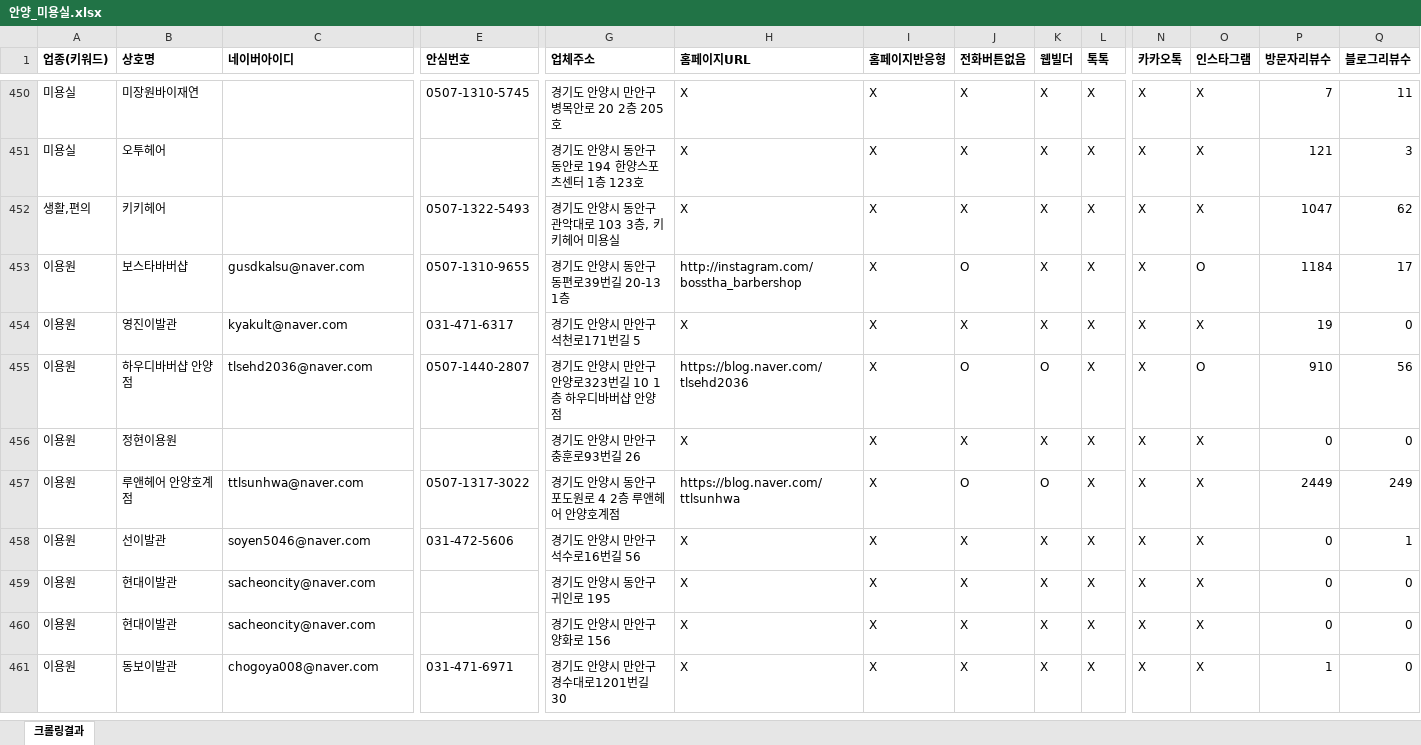
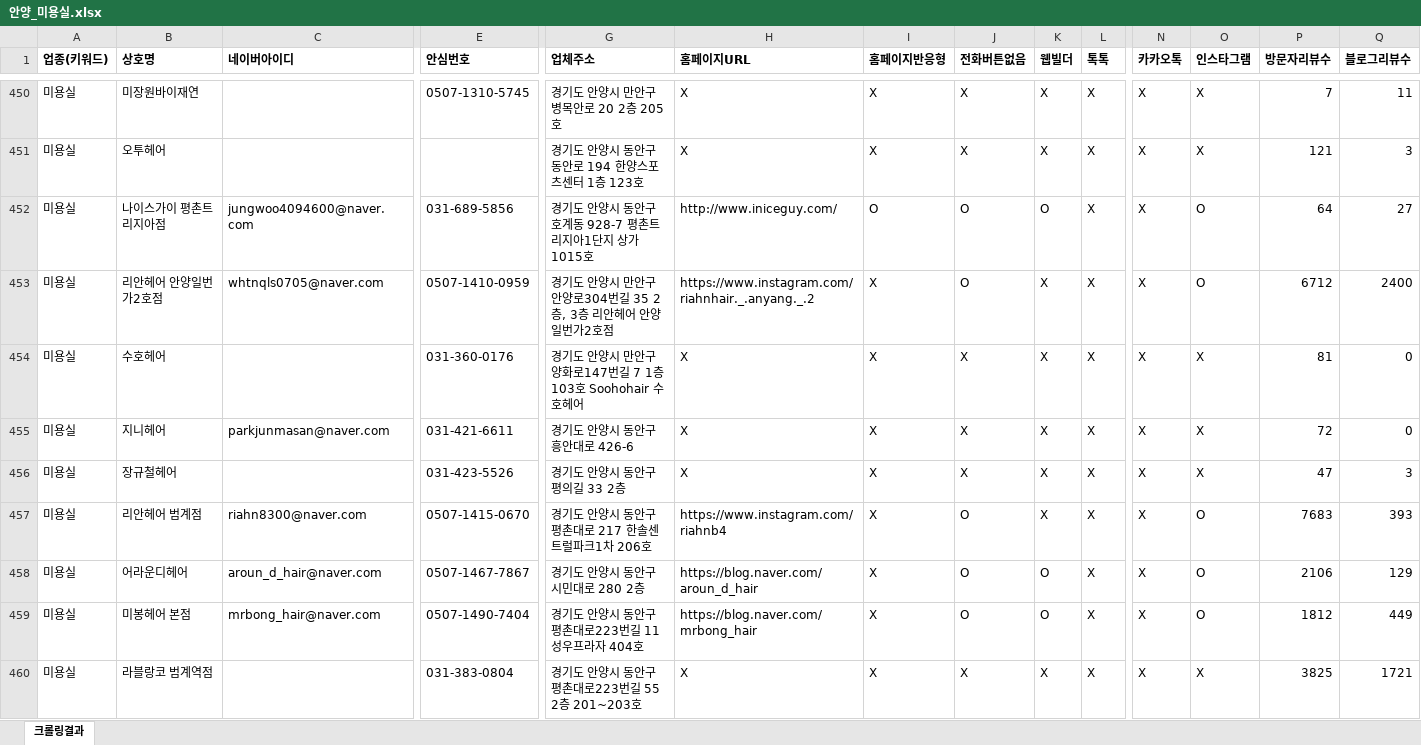
Before and after one commit to didai64595021-ui/onda-hompage, an Excel workbook: naver-place-crawler/results_hair/안양_미용실.xlsx, sheet 크롤링결과, drawn as a sheet; only a part is shown, gaps mark what is left out; the shorter side is filled out with more unchanged rows; values as stored, in another font and other column widths than the file's, no borders; rows hold the shown columns only; the diff covers the shown part only; the diff names each change by its address in the sheet, - before the commit and + after, or states it on an @@ line.

```diff
--- a/naver-place-crawler/results_hair/안양_미용실.xlsx (sheet 크롤링결과)
+++ b/naver-place-crawler/results_hair/안양_미용실.xlsx (sheet 크롤링결과)
+row 452: 미용실 | 나이스가이 평촌트리지아점 | jungwoo4094600@naver.com | 031-689-5856 | 경기도 안양시 동안구 호계동 928-7 평촌트리지아1단지 상가 1015호 | http://www.iniceguy.com/ | O | O | O | X | X | O | 64 | 27
+row 453: 미용실 | 리안헤어 안양일번가2호점 | whtnqls0705@naver.com | 0507-1410-0959 | 경기도 안양시 만안구 안양로304번길 35 2층, 3층 리안헤어 안양일번가2호점 | https://www.instagram.com/riahnhair._.anyang._.2 | X | O | X | X | X | O | 6712 | 2400
+row 454: 미용실 | 수호헤어 |  | 031-360-0176 | 경기도 안양시 만안구 양화로147번길 7 1층 103호 Soohohair 수호헤어 | X | X | X | X | X | X | X | 81 | 0
+row 455: 미용실 | 지니헤어 | parkjunmasan@naver.com | 031-421-6611 | 경기도 안양시 동안구 흥안대로 426-6 | X | X | X | X | X | X | X | 72 | 0
+row 456: 미용실 | 장규철헤어 |  | 031-423-5526 | 경기도 안양시 동안구 평의길 33 2층 | X | X | X | X | X | X | X | 47 | 3
+row 457: 미용실 | 리안헤어 범계점 | riahn8300@naver.com | 0507-1415-0670 | 경기도 안양시 동안구 평촌대로 217 한솔센트럴파크1차 206호 | https://www.instagram.com/riahnb4 | X | O | X | X | X | O | 7683 | 393
+row 458: 미용실 | 어라운디헤어 | aroun_d_hair@naver.com | 0507-1467-7867 | 경기도 안양시 동안구 시민대로 280 2층 | https://blog.naver.com/aroun_d_hair | X | O | O | X | X | O | 2106 | 129
+row 459: 미용실 | 미봉헤어 본점 | mrbong_hair@naver.com | 0507-1490-7404 | 경기도 안양시 동안구 평촌대로223번길 11 성우프라자 404호 | https://blog.naver.com/mrbong_hair | X | O | O | X | X | O | 1812 | 449
+row 460: 미용실 | 라블랑코 범계역점 |  | 031-383-0804 | 경기도 안양시 동안구 평촌대로223번길 55 2층 201~203호 | X | X | X | X | X | X | X | 3825 | 1721
```
Also changed, not shown: 39 added rows elsewhere in this sheet, naver-place-crawler/results_hair/고양_미용실.xlsx, naver-place-crawler/results_hair/용인_미용실.xlsx, 32 other files.
